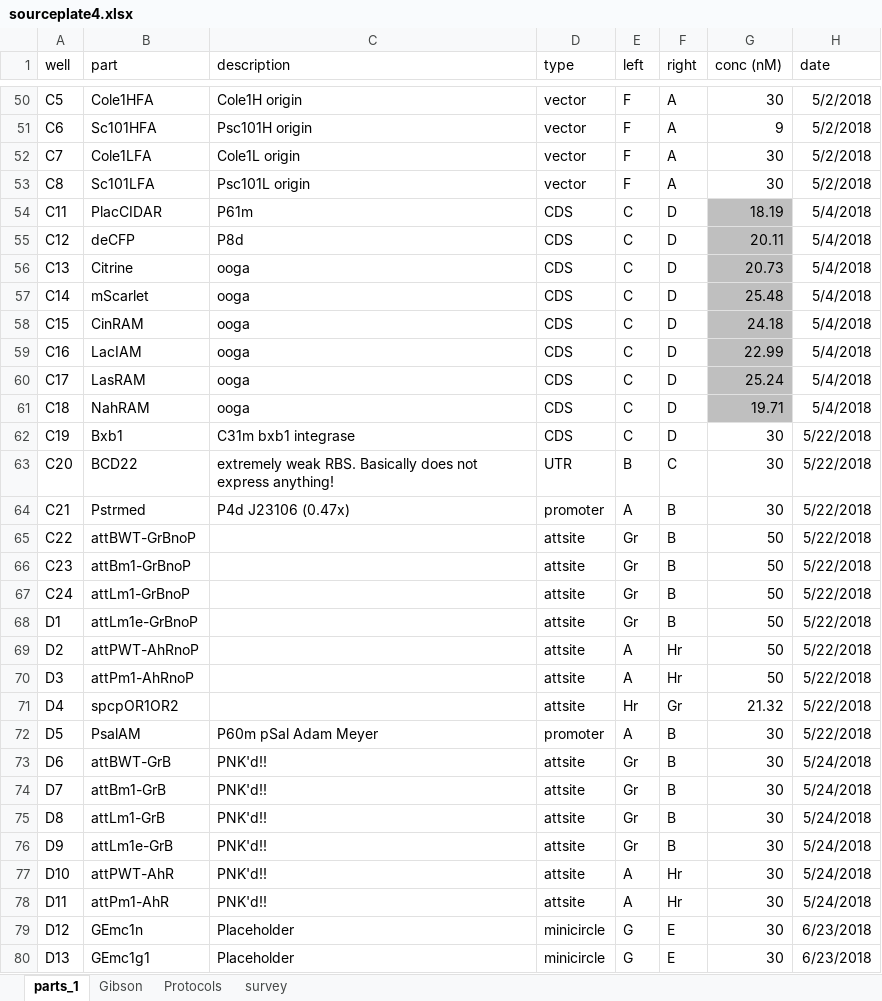
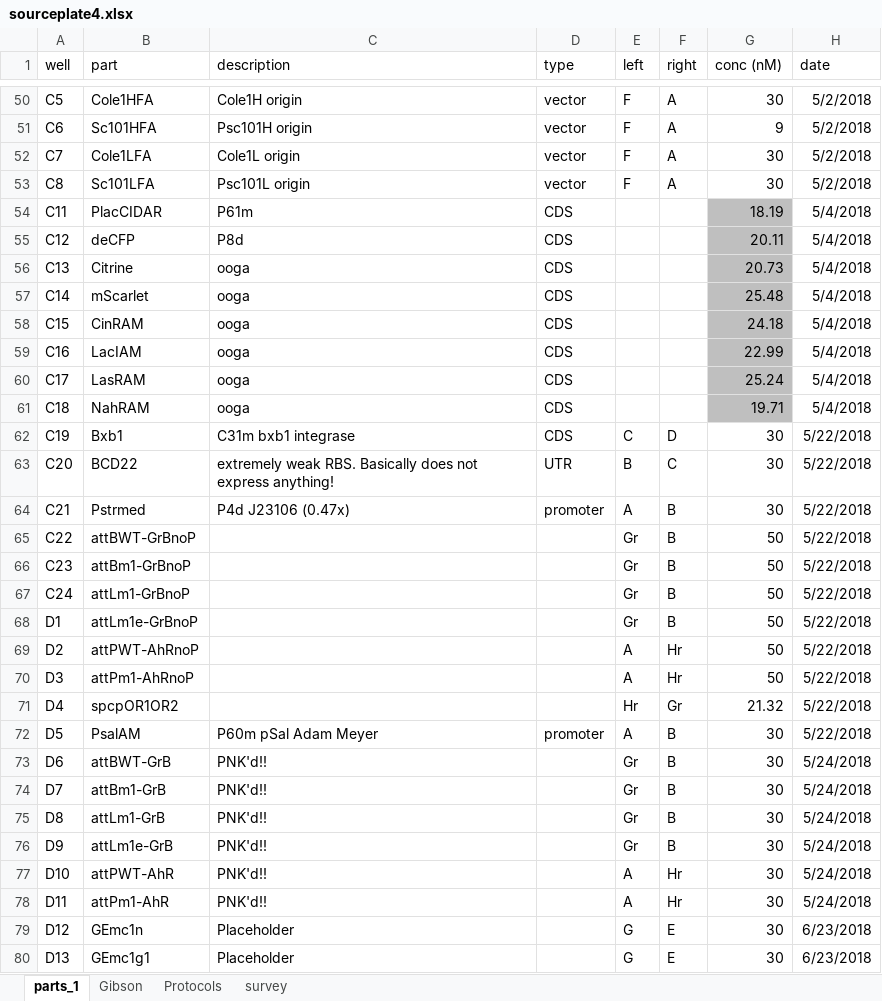
Before and after one commit to dr3y/makeMocloAssy, an Excel workbook: partslist/sourceplate4.xlsx, sheet parts_1, drawn as a sheet; only a part is shown, gaps mark what is left out; values as stored, in another font and other column widths than the file's, no borders; conditional formats not drawn; the diff covers the shown part only; the diff names each change by its address in the sheet, - before the commit and + after, or states it on an @@ line.

```diff
--- a/partslist/sourceplate4.xlsx (sheet parts_1)
+++ b/partslist/sourceplate4.xlsx (sheet parts_1)
-E54:E61 (left): C
+E54:E61 (left): (empty)
-F54:F61 (right): D
+F54:F61 (right): (empty)
-D65:D71 (type): attsite
+D65:D71 (type): (empty)
-D73:D78 (type): attsite
+D73:D78 (type): (empty)
-D79:D80 (type): minicircle
+D79:D80 (type): (empty)
```
Also changed, not shown: 5 added rows, 1 removed row, 307 edited cells and cell formats elsewhere in this sheet, sheet Gibson, formulas that keep their value.
